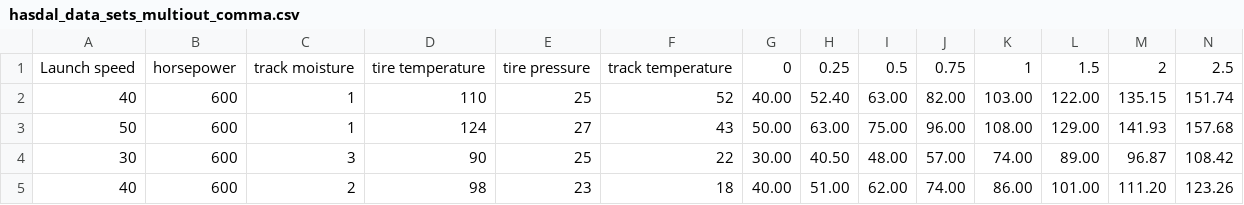
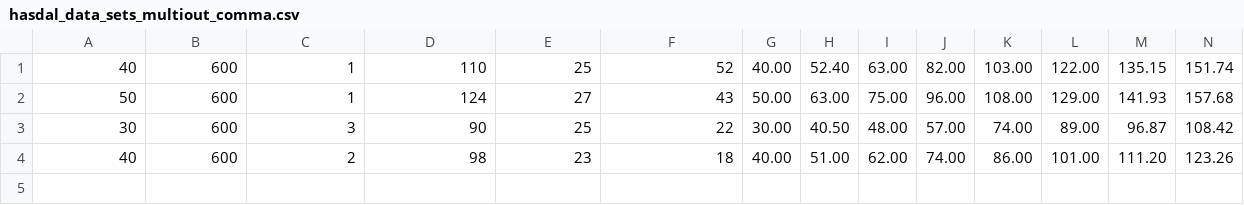
Before and after one commit to juanarne/dataset, a CSV file: hasdal_data_sets_multiout_comma.csv, drawn as a sheet; only a part is shown; rows hold the shown columns only; the diff names each change by its address in the sheet, - before the commit and + after, or states it on an @@ line.

Commit message:
Update hasdal_data_sets_multiout_comma.csv

```diff
--- a/hasdal_data_sets_multiout_comma.csv
+++ b/hasdal_data_sets_multiout_comma.csv
-row 1: Launch speed | horsepower | track moisture | tire temperature | tire pressure | track temperature | 0 | 0.25 | 0.5 | 0.75 | 1 | 1.5 | 2 | 2.5
```
